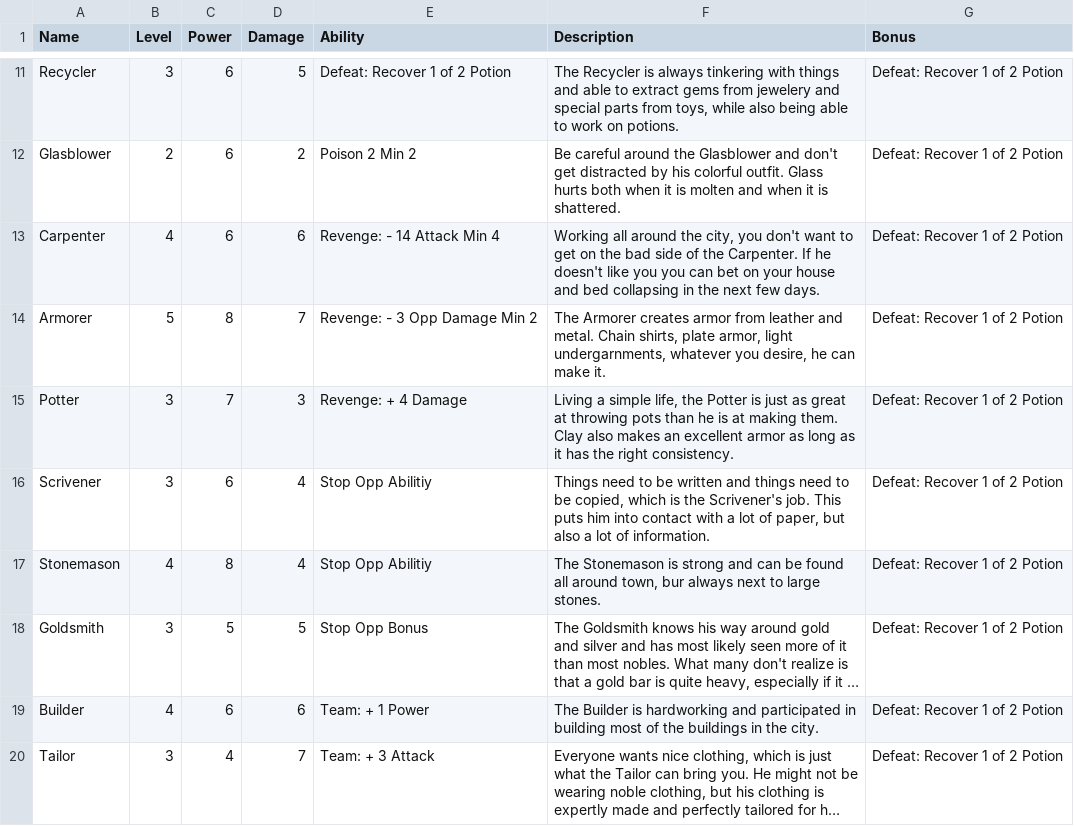
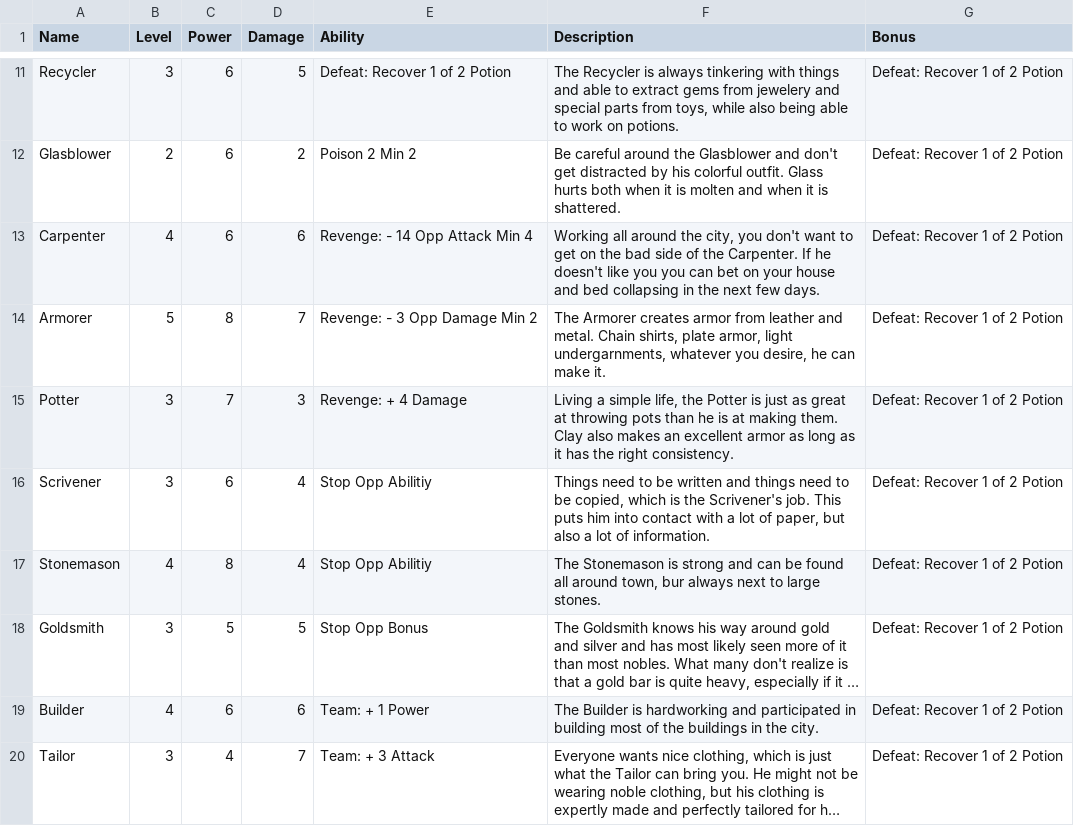
Before and after one commit to MadeOfJelly/solanaceae_vcg, a CSV file: res/crafters.csv, drawn as a sheet; only a part is shown, gaps mark what is left out; long unchanged cells end in ….

Commit message:
fix misspelled ability

```diff
--- a/res/crafters.csv
+++ b/res/crafters.csv
@@ -12,3 +12,3 @@ Recycler,3,6,5,Defeat: Recover 1 of 2 Potion,"The Recycler is always tinkering w
 Glasblower,2,6,2,Poison 2 Min 2,Be careful around the Glasblower and don't get distracted by his colorful outfit. Glass hurts both when it is molten and when it is shattered.,Defeat: Recover 1 of 2 Potion
-Carpenter,4,6,6,Revenge: - 14 Attack Min 4,"Working all around the city, you don't want to get on the bad side of the Carpenter. If he doesn't like you you can bet on your house and bed collapsing in the next few days.",Defeat: Recover 1 of 2 Potion
+Carpenter,4,6,6,Revenge: - 14 Opp Attack Min 4,"Working all around the city, you don't want to get on the bad side of the Carpenter. If he doesn't like you you can bet on your house and bed collapsing in the next few days.",Defeat: Recover 1 of 2 Potion
 Armorer,5,8,7,Revenge: - 3 Opp Damage Min 2,"The Armorer creates armor from leather and metal. Chain shirts, plate armor, light undergarnments, whatever you desire, he can make it.",Defeat: Recover 1 of 2 Potion
```
